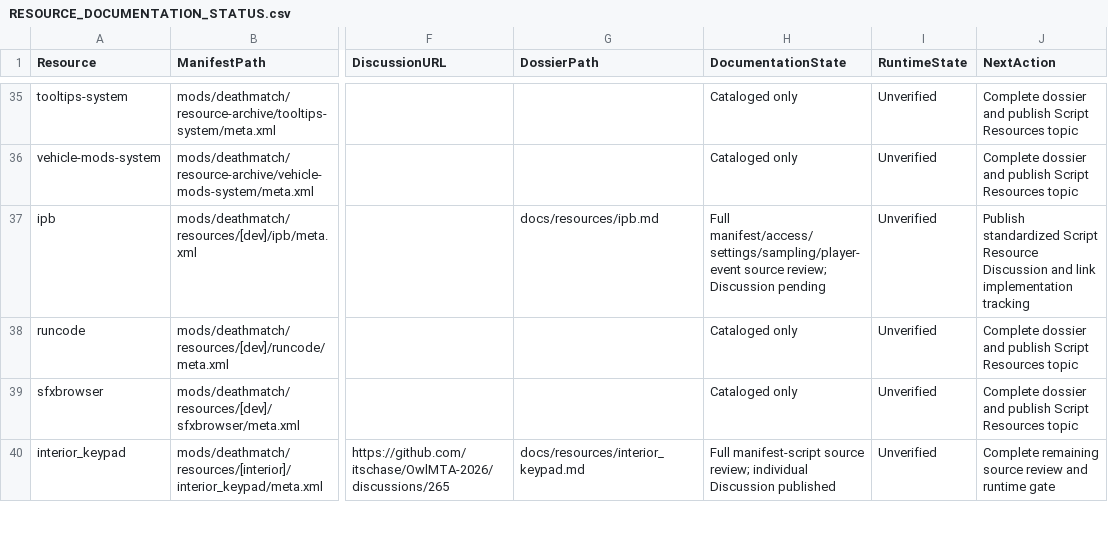
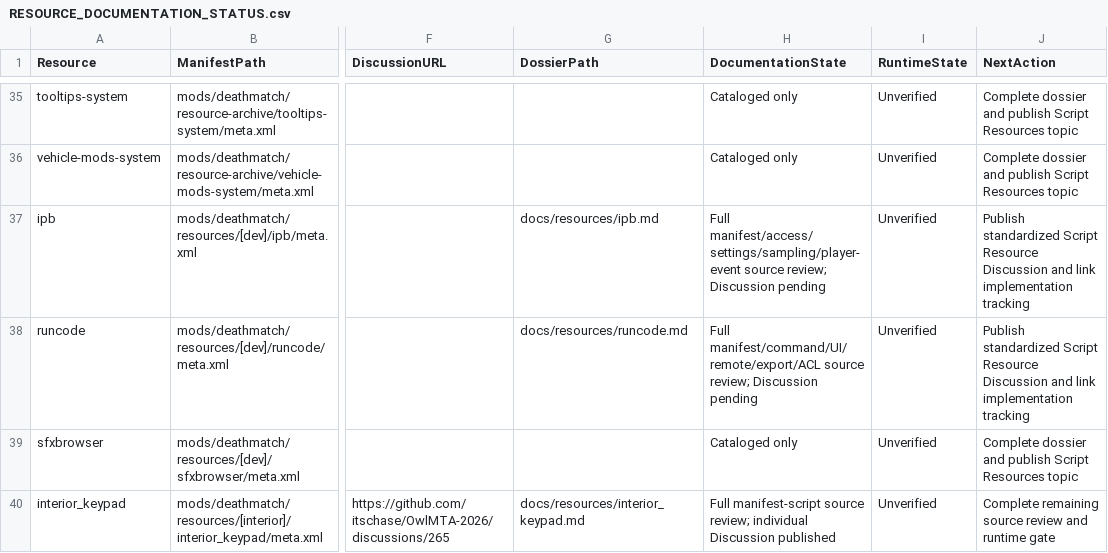
Before and after one commit to itschase/OwlMTA-2026, a CSV file: RESOURCE_DOCUMENTATION_STATUS.csv, drawn as a sheet; only a part is shown, gaps mark what is left out; the diff names each change by its address in the sheet, - before the commit and + after, or states it on an @@ line.

Commit message:
docs: audit privileged runcode utility

```diff
--- a/RESOURCE_DOCUMENTATION_STATUS.csv
+++ b/RESOURCE_DOCUMENTATION_STATUS.csv
-G38 (DossierPath): (empty)
+G38 (DossierPath): docs/resources/runcode.md
-H38 (DocumentationState): Cataloged only
+H38 (DocumentationState): Full manifest/command/UI/remote/export/ACL source review; Discussion pending
-J38 (NextAction): Complete dossier and publish Script Resources topic
+J38 (NextAction): Publish standardized Script Resource Discussion and link implementation tracking
```
Also changed, not shown: 4 other files.
